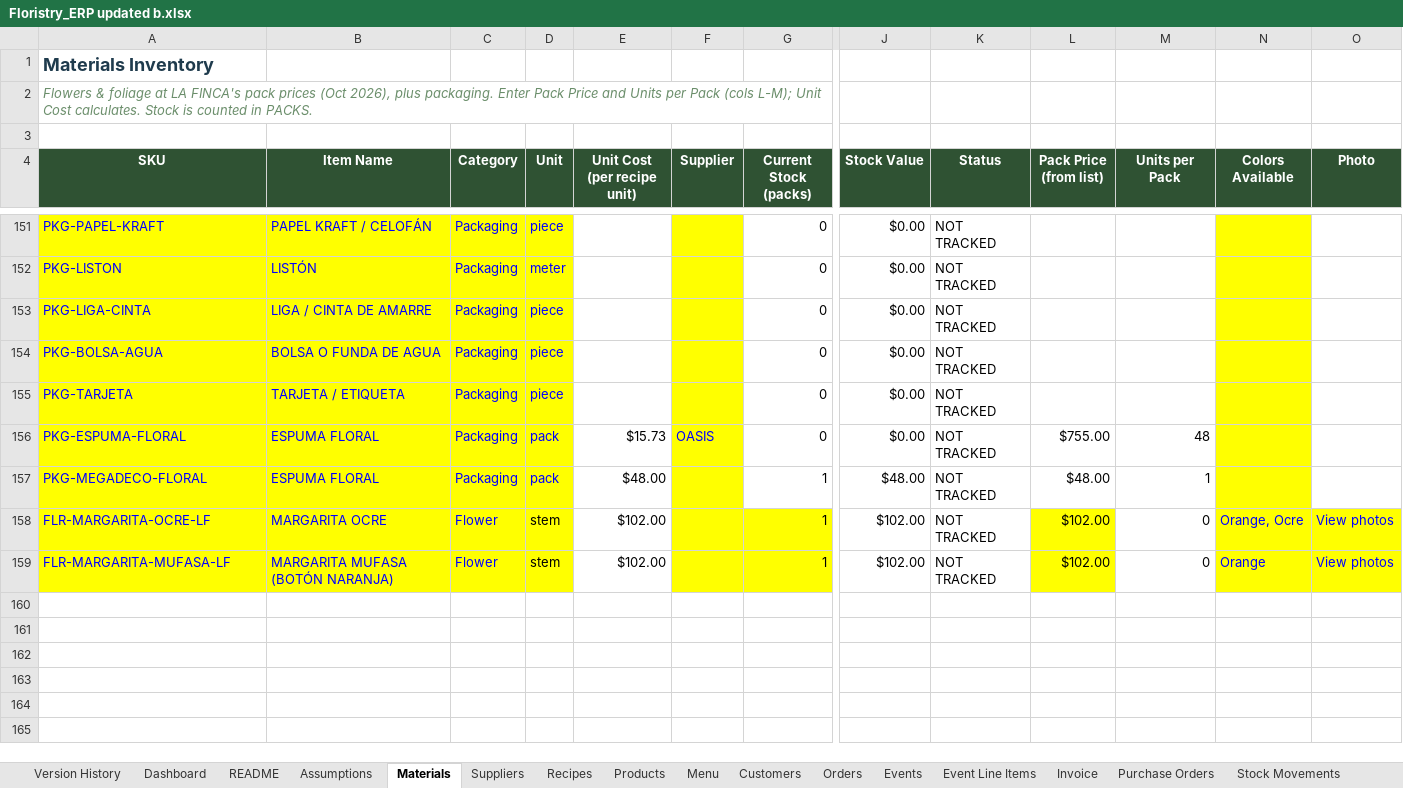
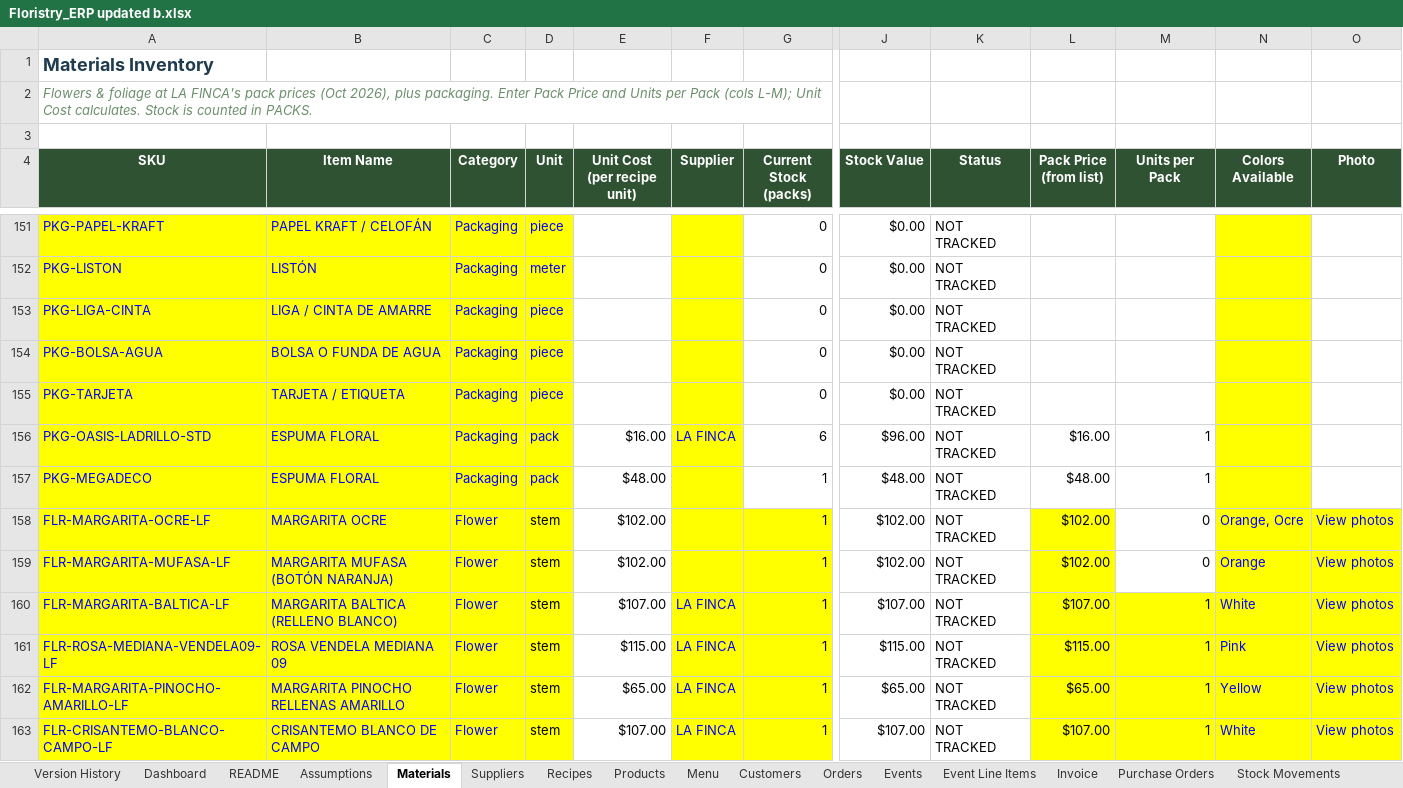
Before and after one commit to bverduzco/florbymariaerp, an Excel workbook: upload/Floristry_ERP updated b.xlsx, sheet Materials, drawn as a sheet; only a part is shown, gaps mark what is left out; values as stored, in another font and other column widths than the file's, no borders; conditional formats not drawn; removed rows and columns are numbered as before the commit, all else as after; rows hold the shown columns only; the diff covers the shown part only; the diff names each change by its address in the sheet, - before the commit and + after, or states it on an @@ line.

```diff
--- a/upload/Floristry_ERP updated b.xlsx (sheet Materials)
+++ b/upload/Floristry_ERP updated b.xlsx (sheet Materials)
-row 156: PKG-ESPUMA-FLORAL | ESPUMA FLORAL | Packaging | pack | $15.73 | OASIS | 0 | $0.00 | NOT TRACKED | $755.00 | 48
+row 156: PKG-OASIS-LADRILLO-STD | ESPUMA FLORAL | Packaging | pack | $16.00 | LA FINCA | 6 | $96.00 | NOT TRACKED | $16.00 | 1
-A157 (SKU): PKG-MEGADECO-FLORAL
+A157 (SKU): PKG-MEGADECO
+row 160: FLR-MARGARITA-BALTICA-LF | MARGARITA BALTICA (RELLENO BLANCO) | Flower | stem | $107.00 | LA FINCA | 1 | $107.00 | NOT TRACKED | $107.00 | 1 | White | View photos
+row 161: FLR-ROSA-MEDIANA-VENDELA09-LF | ROSA VENDELA MEDIANA 09 | Flower | stem | $115.00 | LA FINCA | 1 | $115.00 | NOT TRACKED | $115.00 | 1 | Pink | View photos
+row 162: FLR-MARGARITA-PINOCHO-AMARILLO-LF | MARGARITA PINOCHO RELLENAS AMARILLO | Flower | stem | $65.00 | LA FINCA | 1 | $65.00 | NOT TRACKED | $65.00 | 1 | Yellow | View photos
+row 163: FLR-CRISANTEMO-BLANCO-CAMPO-LF | CRISANTEMO BLANCO DE CAMPO | Flower | stem | $107.00 | LA FINCA | 1 | $107.00 | NOT TRACKED | $107.00 | 1 | White | View photos
```
Also changed, not shown: 20 added rows and 50 edited cells elsewhere in this sheet, sheet Purchase Orders, sheet Stock Movements, sheet Supplier Prices, sheet Version History, sheet Dashboard, sheet Invoice, 1 more sheet, 6 other files.
